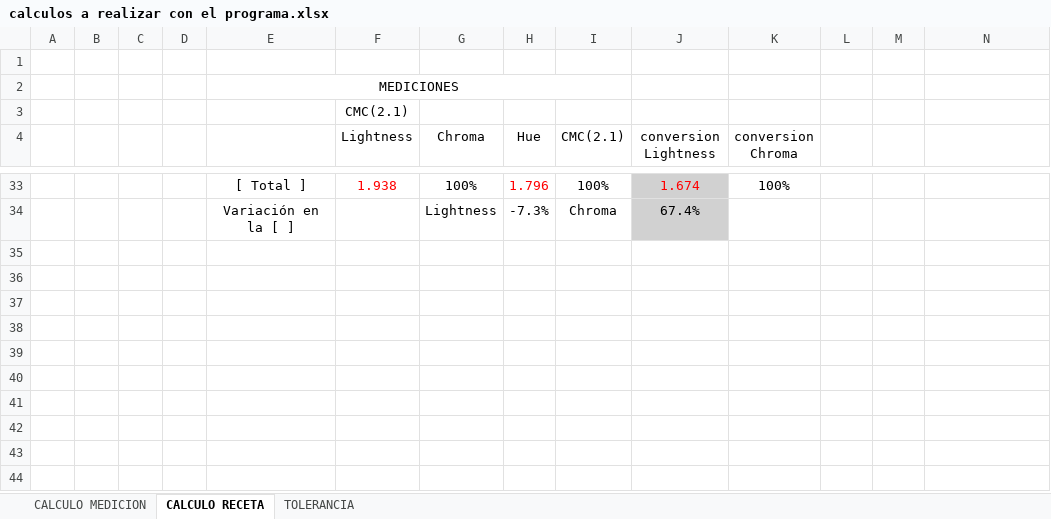
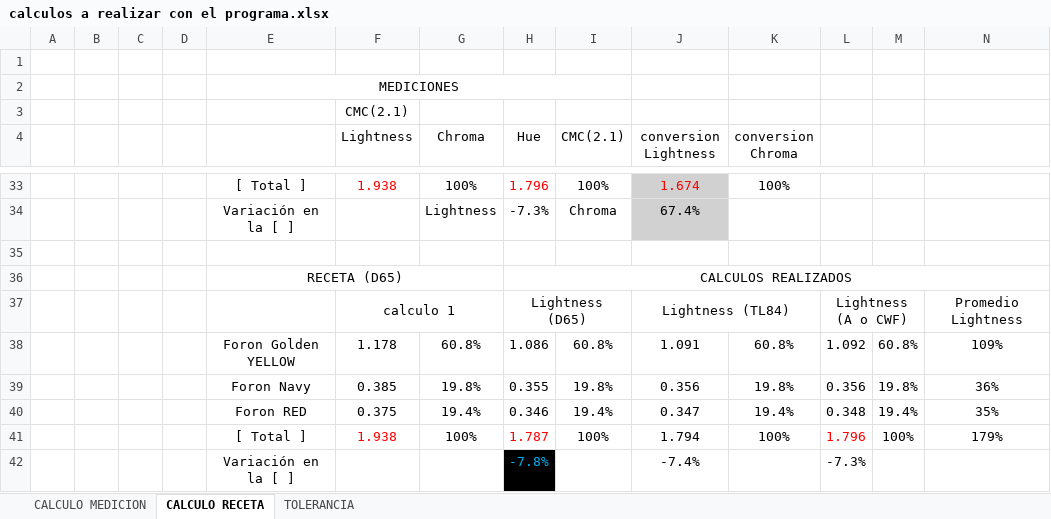
Before and after one commit to elkinquebrada/Colorimetria, an Excel workbook: Color/LogicDocs/calculos a realizar con el programa.xlsx, sheet CALCULO RECETA, drawn as a sheet; only a part is shown, gaps mark what is left out; values as stored, in another font and other column widths than the file's, no borders; rows hold the shown columns only; the diff names each change by its address in the sheet, - before the commit and + after, or states it on an @@ line.

Commit message:
Guardando cambios de colorimetria y correccion de paquetes

```diff
--- a/Color/LogicDocs/calculos a realizar con el programa.xlsx (sheet CALCULO RECETA)
+++ b/Color/LogicDocs/calculos a realizar con el programa.xlsx (sheet CALCULO RECETA)
+row 35: (empty)
+row 36:  |  |  |  | RECETA (D65) |  |  | CALCULOS REALIZADOS
+row 37:  |  |  |  |  | calculo 1 |  | Lightness (D65) |  | Lightness (TL84) |  | Lightness (A o CWF) |  | Promedio Lightness
+row 38:  |  |  |  | Foron Golden YELLOW | 1.178 | 60.8% | 1.086 | 60.8% | 1.091 | 60.8% | 1.092 | 60.8% | 109%
+row 39:  |  |  |  | Foron Navy | 0.385 | 19.8% | 0.355 | 19.8% | 0.356 | 19.8% | 0.356 | 19.8% | 36%
+row 40:  |  |  |  | Foron RED | 0.375 | 19.4% | 0.346 | 19.4% | 0.347 | 19.4% | 0.348 | 19.4% | 35%
+row 41:  |  |  |  | [ Total ] | 1.938 | 100% | 1.787 | 100% | 1.794 | 100% | 1.796 | 100% | 179%
+row 42:  |  |  |  | Variación en la [ ] |  |  | -7.8% |  | -7.4% |  | -7.3%
```
Also changed, not shown: 9 other files.
